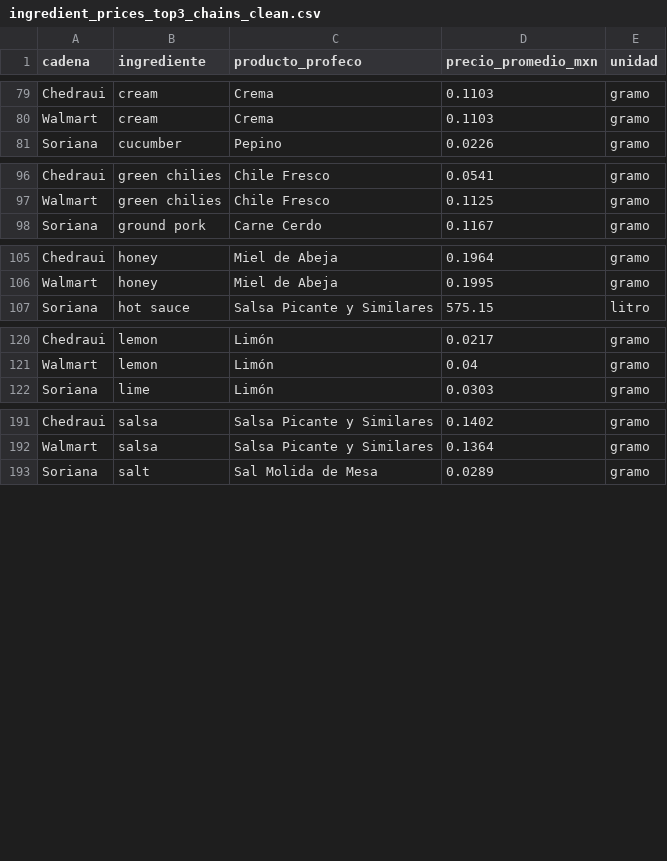
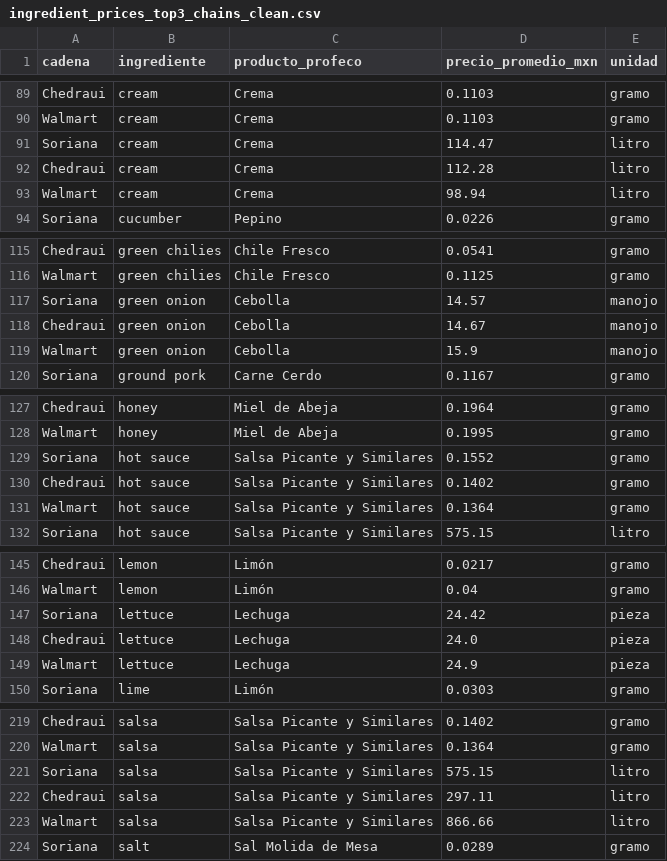
Before and after one commit to OscarPS31/armu, a CSV file: data/ingredient_prices_top3_chains_clean.csv, drawn as a sheet; only a part is shown, gaps mark what is left out; the diff covers the shown part only; the diff names each change by its address in the sheet, - before the commit and + after, or states it on an @@ line.

```diff
--- a/data/ingredient_prices_top3_chains_clean.csv
+++ b/data/ingredient_prices_top3_chains_clean.csv
+row 91: Soriana | cream | Crema | 114.47 | litro
+row 92: Chedraui | cream | Crema | 112.28 | litro
+row 93: Walmart | cream | Crema | 98.94 | litro
+row 117: Soriana | green onion | Cebolla | 14.57 | manojo
+row 118: Chedraui | green onion | Cebolla | 14.67 | manojo
+row 119: Walmart | green onion | Cebolla | 15.9 | manojo
+row 129: Soriana | hot sauce | Salsa Picante y Similares | 0.1552 | gramo
+row 130: Chedraui | hot sauce | Salsa Picante y Similares | 0.1402 | gramo
+row 131: Walmart | hot sauce | Salsa Picante y Similares | 0.1364 | gramo
+row 147: Soriana | lettuce | Lechuga | 24.42 | pieza
+row 148: Chedraui | lettuce | Lechuga | 24.0 | pieza
+row 149: Walmart | lettuce | Lechuga | 24.9 | pieza
+row 221: Soriana | salsa | Salsa Picante y Similares | 575.15 | litro
+row 222: Chedraui | salsa | Salsa Picante y Similares | 297.11 | litro
+row 223: Walmart | salsa | Salsa Picante y Similares | 866.66 | litro
```
Also changed, not shown: 22 added rows elsewhere in this file, data/ingredient_prices_top3_chains.csv, 2 other files.
